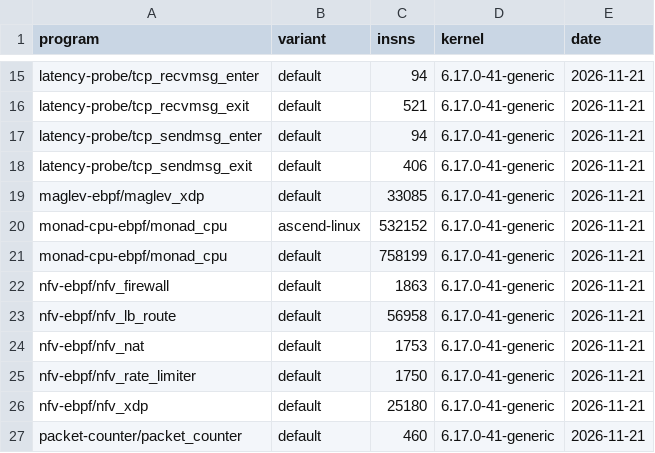
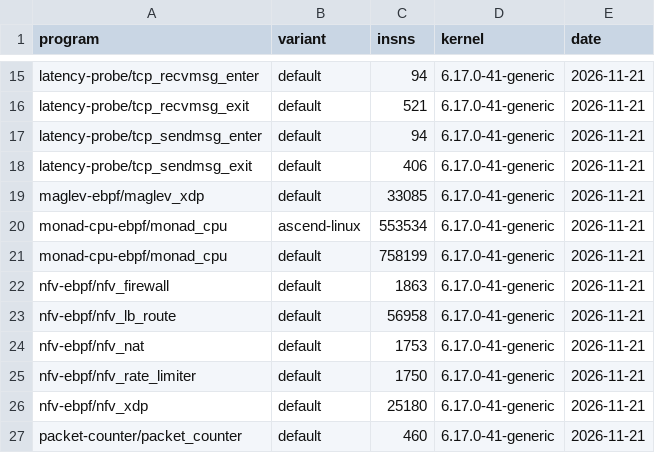
Before and after one commit to unheaded/unheaded, a TSV file: docs/policy/ebpf-insns-baseline.tsv, drawn as a sheet; only a part is shown, gaps mark what is left out.

```diff
--- a/docs/policy/ebpf-insns-baseline.tsv
+++ b/docs/policy/ebpf-insns-baseline.tsv
@@ -19,3 +19,3 @@ latency-probe/tcp_sendmsg_exit	default	406	6.17.0-41-generic	2026-11-21
 maglev-ebpf/maglev_xdp	default	33085	6.17.0-41-generic	2026-11-21
-monad-cpu-ebpf/monad_cpu	ascend-linux	532152	6.17.0-41-generic	2026-11-21
+monad-cpu-ebpf/monad_cpu	ascend-linux	553534	6.17.0-41-generic	2026-11-21
 monad-cpu-ebpf/monad_cpu	default	758199	6.17.0-41-generic	2026-11-21
```
Also changed, not shown: 12 other files.
